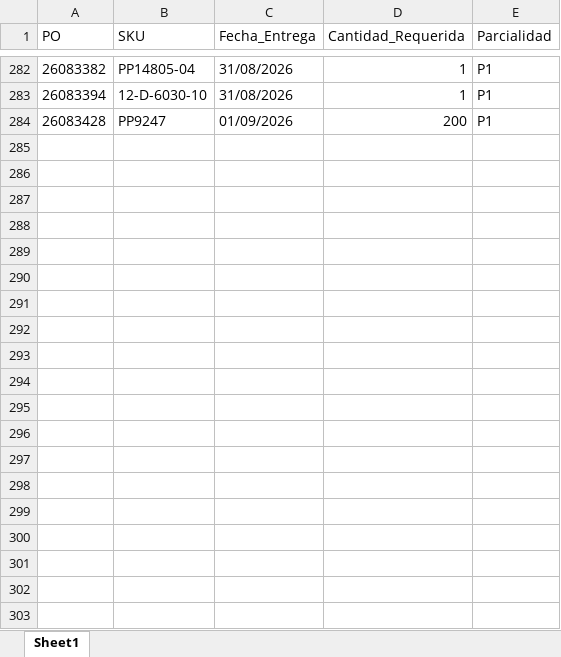
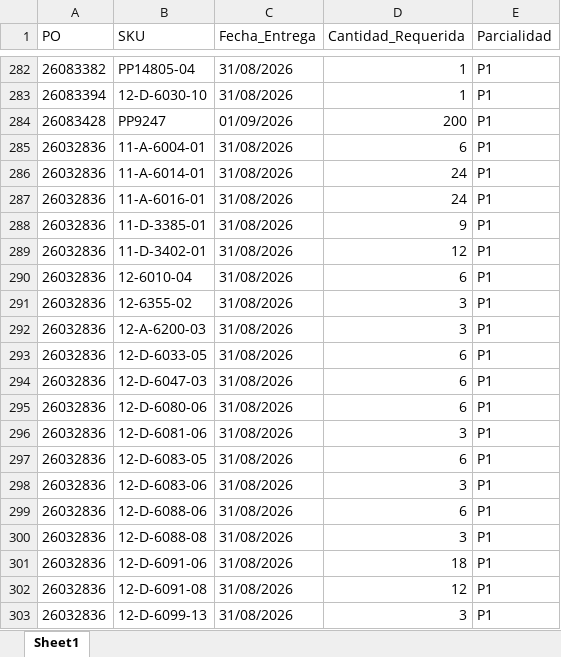
Before and after one commit to jesusalbertomoraleslopez-byte/sigrama_po_tracker, an Excel workbook: data/BD_Requerimientos_POs.xlsx, sheet Sheet1, drawn as a sheet; only a part is shown, gaps mark what is left out; values as stored, in another font and other column widths than the file's, no borders; the diff covers the shown part only; the diff names each change by its address in the sheet, - before the commit and + after, or states it on an @@ line.

```diff
--- a/data/BD_Requerimientos_POs.xlsx (sheet Sheet1)
+++ b/data/BD_Requerimientos_POs.xlsx (sheet Sheet1)
+row 285: 26032836 | 11-A-6004-01 | 31/08/2026 | 6 | P1
+row 286: 26032836 | 11-A-6014-01 | 31/08/2026 | 24 | P1
+row 287: 26032836 | 11-A-6016-01 | 31/08/2026 | 24 | P1
+row 288: 26032836 | 11-D-3385-01 | 31/08/2026 | 9 | P1
+row 289: 26032836 | 11-D-3402-01 | 31/08/2026 | 12 | P1
+row 290: 26032836 | 12-6010-04 | 31/08/2026 | 6 | P1
+row 291: 26032836 | 12-6355-02 | 31/08/2026 | 3 | P1
+row 292: 26032836 | 12-A-6200-03 | 31/08/2026 | 3 | P1
+row 293: 26032836 | 12-D-6033-05 | 31/08/2026 | 6 | P1
+row 294: 26032836 | 12-D-6047-03 | 31/08/2026 | 6 | P1
+row 295: 26032836 | 12-D-6080-06 | 31/08/2026 | 6 | P1
+row 296: 26032836 | 12-D-6081-06 | 31/08/2026 | 3 | P1
+row 297: 26032836 | 12-D-6083-05 | 31/08/2026 | 6 | P1
+row 298: 26032836 | 12-D-6083-06 | 31/08/2026 | 3 | P1
+row 299: 26032836 | 12-D-6088-06 | 31/08/2026 | 6 | P1
+row 300: 26032836 | 12-D-6088-08 | 31/08/2026 | 3 | P1
+row 301: 26032836 | 12-D-6091-06 | 31/08/2026 | 18 | P1
+row 302: 26032836 | 12-D-6091-08 | 31/08/2026 | 12 | P1
+row 303: 26032836 | 12-D-6099-13 | 31/08/2026 | 3 | P1
```
Also changed, not shown: 234 added rows elsewhere in this sheet, data/BD_POs_Cabecera.xlsx, data/BD_POs_Partidas_Detalladas.xlsx, 12 other files.
